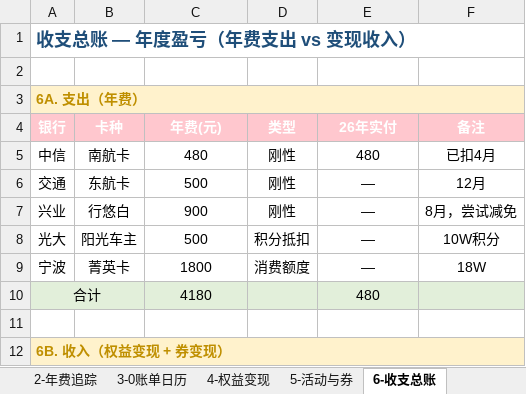
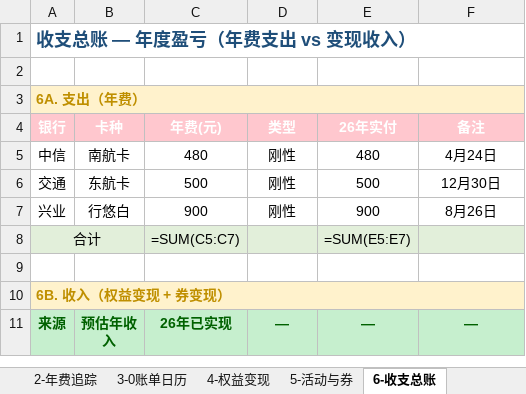
Before and after one commit to Eoser-Harvey/ContextStack, an Excel workbook: 02-Knowledge/investment-research/credit-card-management/信用卡主控表.xlsx, sheet 6-收支总账, drawn as a sheet; only a part is shown; the shorter side is filled out with more unchanged rows; values as stored, in another font and other column widths than the file's, no borders; formulas without a stored value are shown as written; removed rows and columns are numbered as before the commit, all else as after; the diff names each change by its address in the sheet, - before the commit and + after, or states it on an @@ line.

```diff
--- a/02-Knowledge/investment-research/credit-card-management/信用卡主控表.xlsx (sheet 6-收支总账)
+++ b/02-Knowledge/investment-research/credit-card-management/信用卡主控表.xlsx (sheet 6-收支总账)
-F5 (备注): 已扣4月
+F5 (备注): 4月24日
-E6 (26年实付): —
+E6 (26年实付): 500
-F6 (备注): 12月
+F6 (备注): 12月30日
-E7 (26年实付): —
+E7 (26年实付): 900
-F7 (备注): 8月，尝试减免
+F7 (备注): 8月26日
-row 8: 光大 | 阳光车主 | 500 | 积分抵扣 | — | 10W积分
-row 9: 宁波 | 菁英卡 | 1800 | 消费额度 | — | 18W
-C8 (年费(元)): 4180
+C8 (年费(元)): =SUM(C5:C7)
-E8 (26年实付): 480
+E8 (26年实付): =SUM(E5:E7)
```
Also changed, not shown: sheet 2-年费追踪, sheet 1-卡片信息, sheet 3-0账单日历, sheet 日常记录, other sheet tabs.
